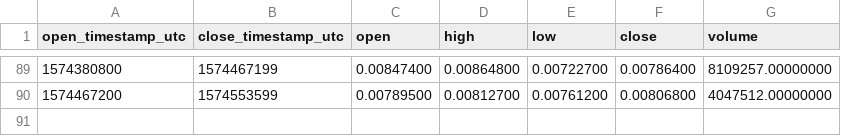
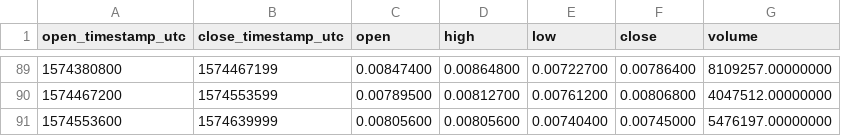
Before and after one commit to cryptobigbro/binance-DOCKUSDT, a CSV file: binance-DOCKUSDT-1d.csv, drawn as a sheet; only a part is shown, gaps mark what is left out; the diff names each change by its address in the sheet, - before the commit and + after, or states it on an @@ line.

```diff
--- a/binance-DOCKUSDT-1d.csv
+++ b/binance-DOCKUSDT-1d.csv
+row 91: 1574553600 | 1574639999 | 0.00805600 | 0.00805600 | 0.00740400 | 0.00745000 | 5476197.00000000
```
Also changed, not shown: binance-DOCKUSDT-1h.csv.
